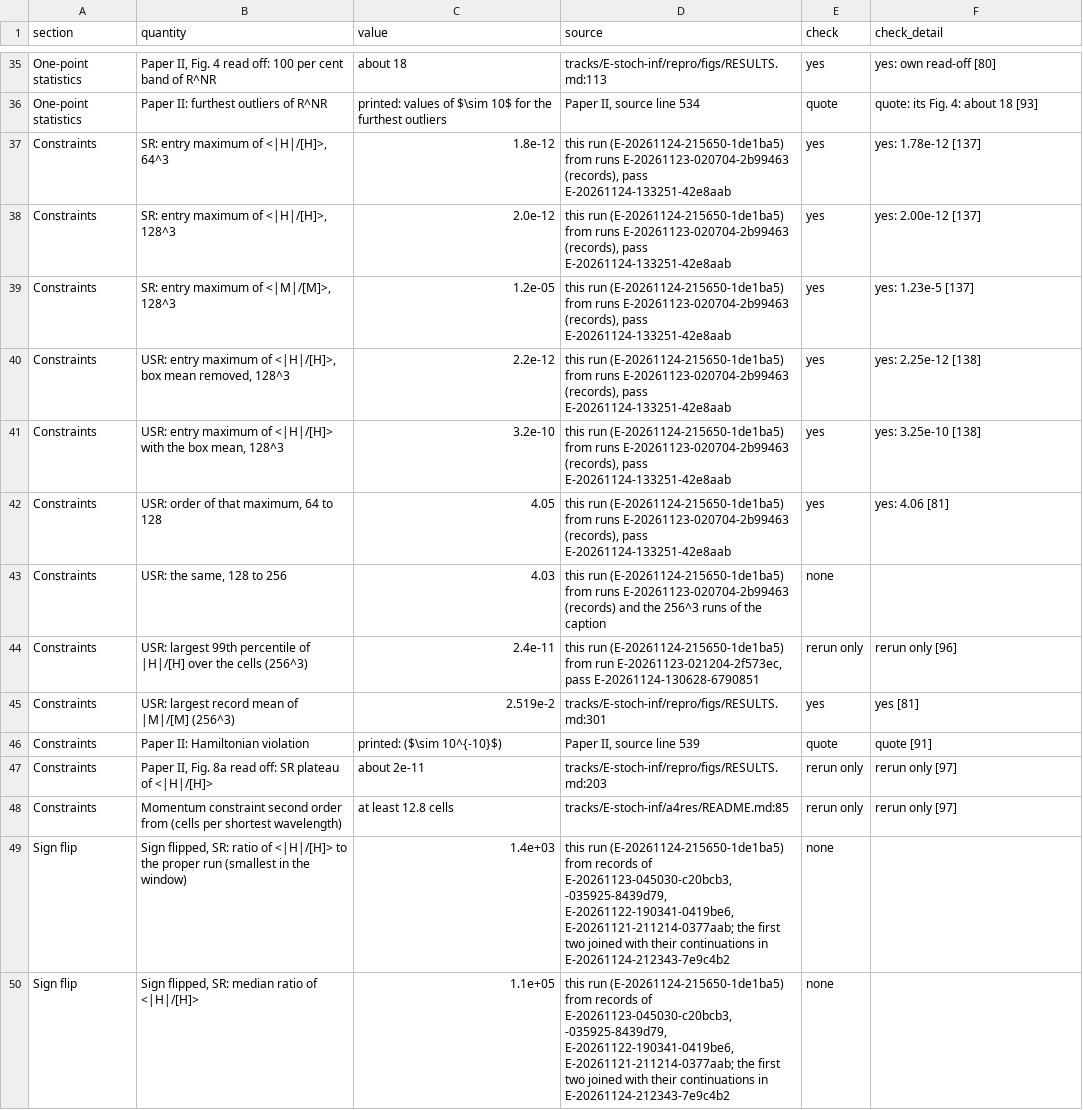
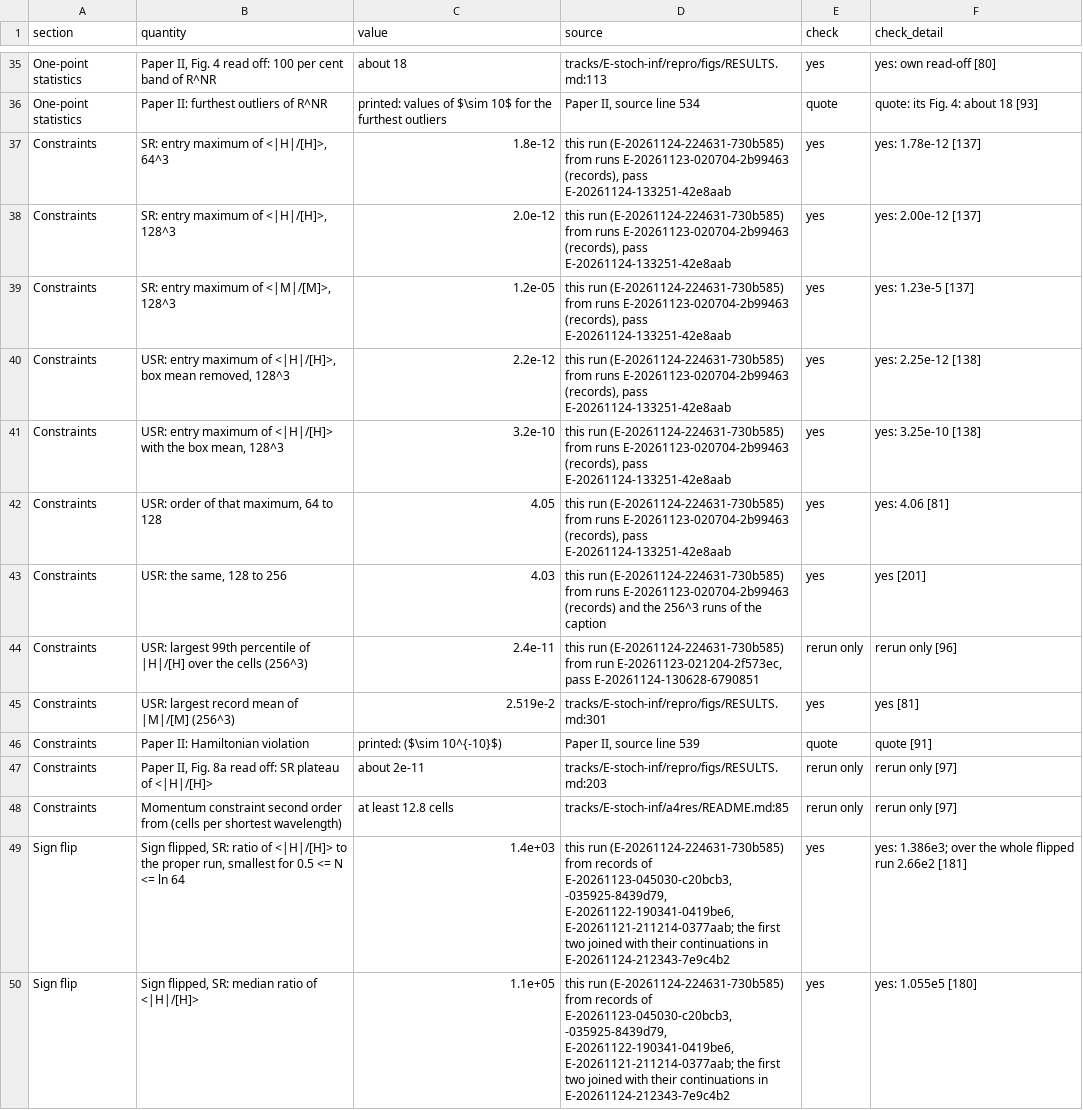
Before and after one commit to FoAKTEE/nrpic, a CSV file: tracks/E-stoch-inf/repro/note/manuscript/tables/ledger.csv, drawn as a sheet; only a part is shown, gaps mark what is left out; the diff covers the shown part only.

```diff
--- a/tracks/E-stoch-inf/repro/note/manuscript/tables/ledger.csv
+++ b/tracks/E-stoch-inf/repro/note/manuscript/tables/ledger.csv
@@ -36,10 +36,10 @@ One-point statistics,"Paper II, Fig. 4 read off: 100 per cent band of R^NR",abou
 One-point statistics,Paper II: furthest outliers of R^NR,printed: values of $\sim 10$ for the furthest outliers,"Paper II, source line 534",quote,quote: its Fig. 4: about 18 [93]
-Constraints,"SR: entry maximum of <|H|/[H]>, 64^3",1.8e-12,"this run (E-20261124-215650-1de1ba5) from runs E-20261123-020704-2b99463 (records), pass E-20261124-133251-42e8aab",yes,yes: 1.78e-12 [137]
-Constraints,"SR: entry maximum of <|H|/[H]>, 128^3",2.0e-12,"this run (E-20261124-215650-1de1ba5) from runs E-20261123-020704-2b99463 (records), pass E-20261124-133251-42e8aab",yes,yes: 2.00e-12 [137]
-Constraints,"SR: entry maximum of <|M|/[M]>, 128^3",1.2e-05,"this run (E-20261124-215650-1de1ba5) from runs E-20261123-020704-2b99463 (records), pass E-20261124-133251-42e8aab",yes,yes: 1.23e-5 [137]
-Constraints,"USR: entry maximum of <|H|/[H]>, box mean removed, 128^3",2.2e-12,"this run (E-20261124-215650-1de1ba5) from runs E-20261123-020704-2b99463 (records), pass E-20261124-133251-42e8aab",yes,yes: 2.25e-12 [138]
-Constraints,"USR: entry maximum of <|H|/[H]> with the box mean, 128^3",3.2e-10,"this run (E-20261124-215650-1de1ba5) from runs E-20261123-020704-2b99463 (records), pass E-20261124-133251-42e8aab",yes,yes: 3.25e-10 [138]
-Constraints,"USR: order of that maximum, 64 to 128",4.05,"this run (E-20261124-215650-1de1ba5) from runs E-20261123-020704-2b99463 (records), pass E-20261124-133251-42e8aab",yes,yes: 4.06 [81]
-Constraints,"USR: the same, 128 to 256",4.03,this run (E-20261124-215650-1de1ba5) from runs E-20261123-020704-2b99463 (records) and the 256^3 runs of the caption,none,
-Constraints,USR: largest 99th percentile of |H|/[H] over the cells (256^3),2.4e-11,"this run (E-20261124-215650-1de1ba5) from run E-20261123-021204-2f573ec, pass E-20261124-130628-6790851",rerun only,rerun only [96]
+Constraints,"SR: entry maximum of <|H|/[H]>, 64^3",1.8e-12,"this run (E-20261124-224631-730b585) from runs E-20261123-020704-2b99463 (records), pass E-20261124-133251-42e8aab",yes,yes: 1.78e-12 [137]
+Constraints,"SR: entry maximum of <|H|/[H]>, 128^3",2.0e-12,"this run (E-20261124-224631-730b585) from runs E-20261123-020704-2b99463 (records), pass E-20261124-133251-42e8aab",yes,yes: 2.00e-12 [137]
+Constraints,"SR: entry maximum of <|M|/[M]>, 128^3",1.2e-05,"this run (E-20261124-224631-730b585) from runs E-20261123-020704-2b99463 (records), pass E-20261124-133251-42e8aab",yes,yes: 1.23e-5 [137]
+Constraints,"USR: entry maximum of <|H|/[H]>, box mean removed, 128^3",2.2e-12,"this run (E-20261124-224631-730b585) from runs E-20261123-020704-2b99463 (records), pass E-20261124-133251-42e8aab",yes,yes: 2.25e-12 [138]
+Constraints,"USR: entry maximum of <|H|/[H]> with the box mean, 128^3",3.2e-10,"this run (E-20261124-224631-730b585) from runs E-20261123-020704-2b99463 (records), pass E-20261124-133251-42e8aab",yes,yes: 3.25e-10 [138]
+Constraints,"USR: order of that maximum, 64 to 128",4.05,"this run (E-20261124-224631-730b585) from runs E-20261123-020704-2b99463 (records), pass E-20261124-133251-42e8aab",yes,yes: 4.06 [81]
+Constraints,"USR: the same, 128 to 256",4.03,this run (E-20261124-224631-730b585) from runs E-20261123-020704-2b99463 (records) and the 256^3 runs of the caption,yes,yes [201]
+Constraints,USR: largest 99th percentile of |H|/[H] over the cells (256^3),2.4e-11,"this run (E-20261124-224631-730b585) from run E-20261123-021204-2f573ec, pass E-20261124-130628-6790851",rerun only,rerun only [96]
 Constraints,USR: largest record mean of |M|/[M] (256^3),2.519e-2,tracks/E-stoch-inf/repro/figs/RESULTS.md:301,yes,yes [81]
@@ -48,3 +48,3 @@ Constraints,"Paper II, Fig. 8a read off: SR plateau of <|H|/[H]>",about 2e-11,tr
 Constraints,Momentum constraint second order from (cells per shortest wavelength),at least 12.8 cells,tracks/E-stoch-inf/a4res/README.md:85,rerun only,rerun only [97]
-Sign flip,"Sign flipped, SR: ratio of <|H|/[H]> to the proper run (smallest in the window)",1.4e+03,"this run (E-20261124-215650-1de1ba5) from records of E-20261123-045030-c20bcb3, -035925-8439d79, E-20261122-190341-0419be6, E-20261121-211214-0377aab; the first two joined with their continuations in E-20261124-212343-7e9c4b2",none,
-Sign flip,"Sign flipped, SR: median ratio of <|H|/[H]>",1.1e+05,"this run (E-20261124-215650-1de1ba5) from records of E-20261123-045030-c20bcb3, -035925-8439d79, E-20261122-190341-0419be6, E-20261121-211214-0377aab; the first two joined with their continuations in E-20261124-212343-7e9c4b2",none,
+Sign flip,"Sign flipped, SR: ratio of <|H|/[H]> to the proper run, smallest for 0.5 <= N <= ln 64",1.4e+03,"this run (E-20261124-224631-730b585) from records of E-20261123-045030-c20bcb3, -035925-8439d79, E-20261122-190341-0419be6, E-20261121-211214-0377aab; the first two joined with their continuations in E-20261124-212343-7e9c4b2",yes,yes: 1.386e3; over the whole flipped run 2.66e2 [181]
+Sign flip,"Sign flipped, SR: median ratio of <|H|/[H]>",1.1e+05,"this run (E-20261124-224631-730b585) from records of E-20261123-045030-c20bcb3, -035925-8439d79, E-20261122-190341-0419be6, E-20261121-211214-0377aab; the first two joined with their continuations in E-20261124-212343-7e9c4b2",yes,yes: 1.055e5 [180]
```
Also changed, not shown: 5 added rows, 1 removed row and 110 edited cells elsewhere in this file, 5 other files.
